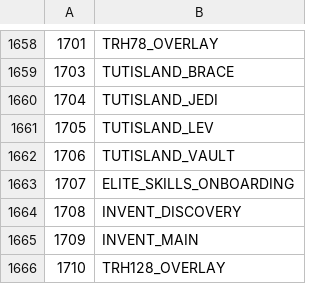
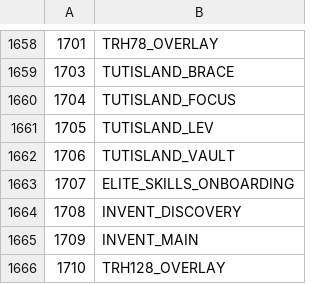
Before and after one commit to FriendlyDevelopment/runescape-api-stubs, a CSV file: csvs/Interface.csv, drawn as a sheet; only a part is shown, gaps mark what is left out.

```diff
--- a/csvs/Interface.csv
+++ b/csvs/Interface.csv
@@ -1659,3 +1659,3 @@
 1703,TUTISLAND_BRACE,
-1704,TUTISLAND_JEDI,
+1704,TUTISLAND_FOCUS,
 1705,TUTISLAND_LEV,
```
Also changed, not shown: csvs/Music.csv, 17 other files.
